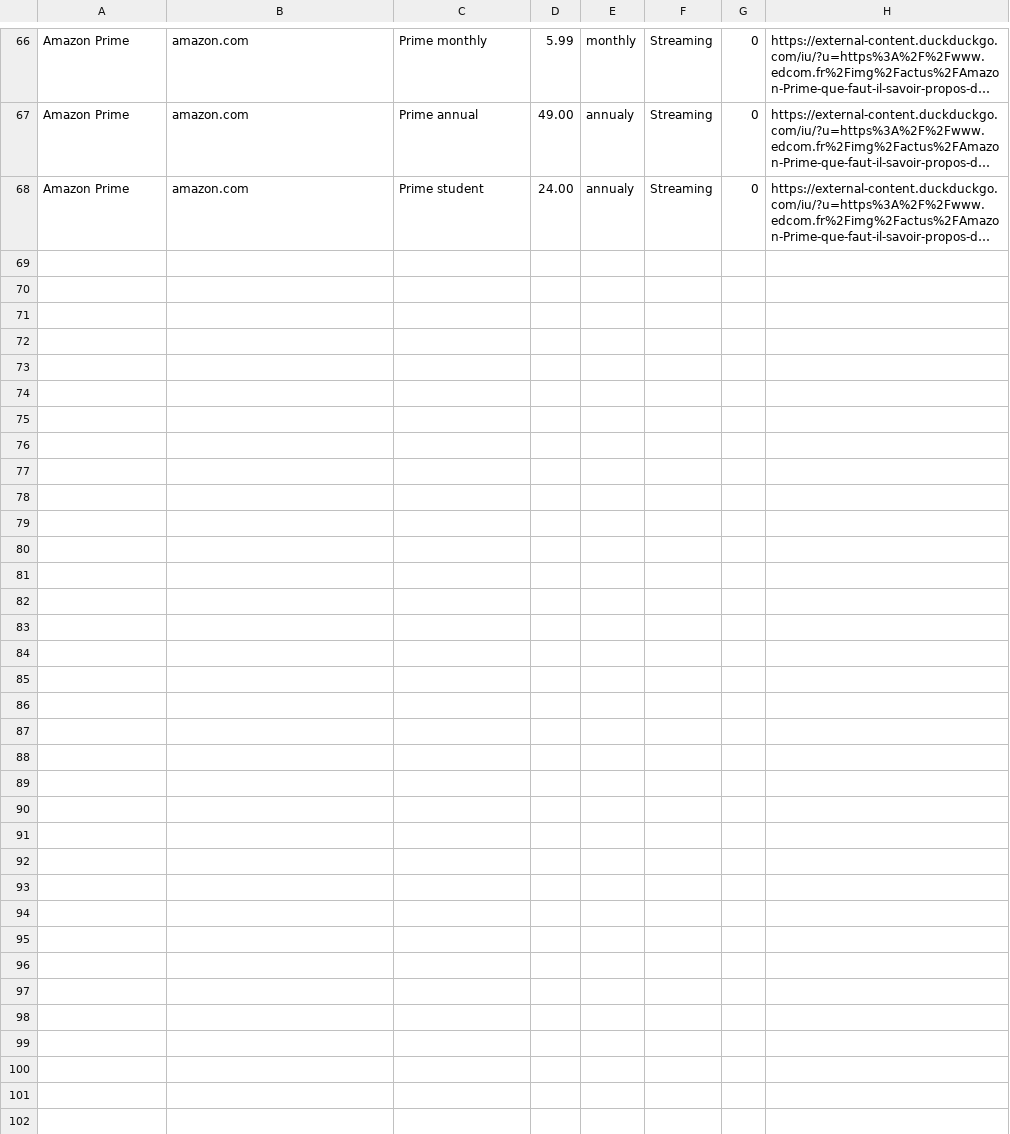
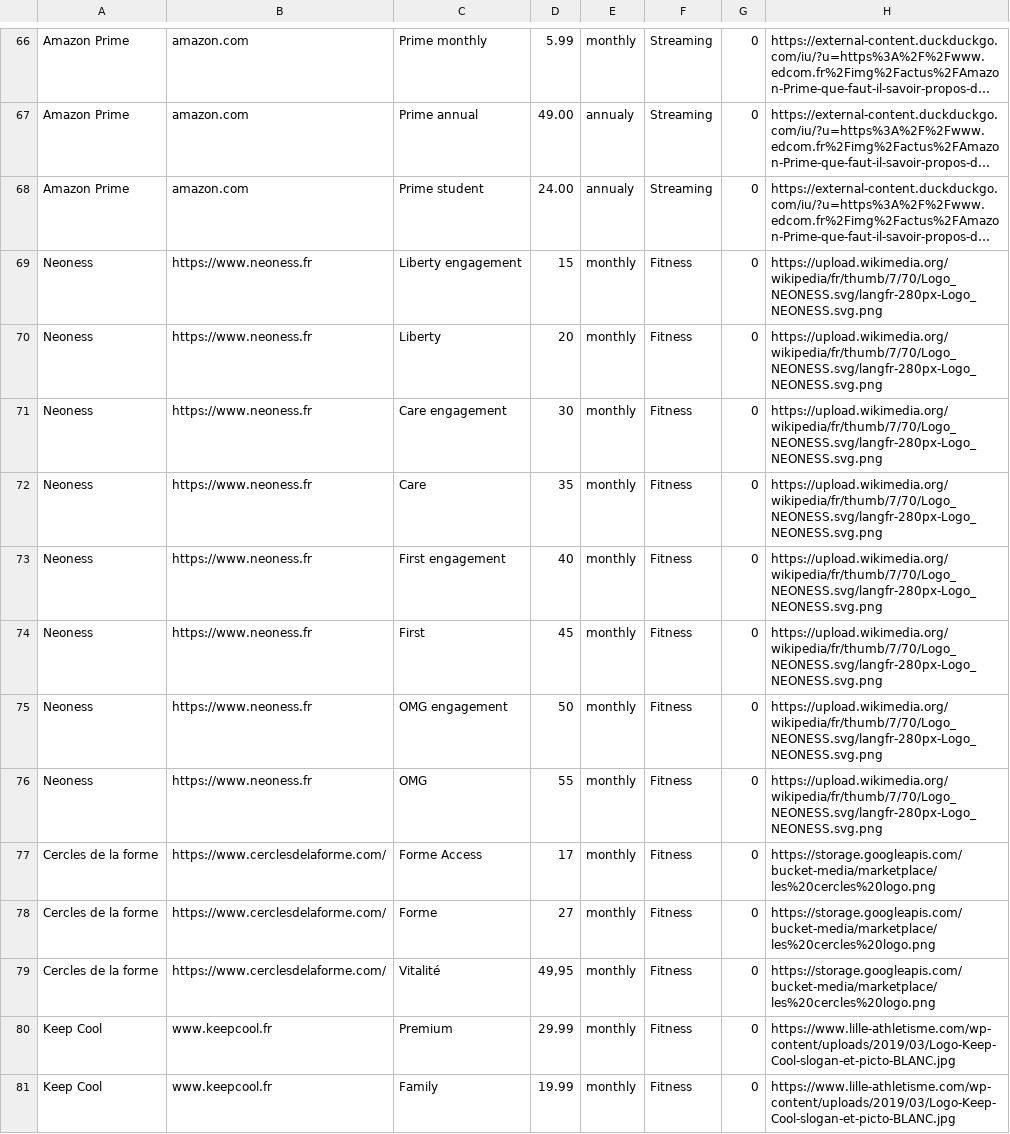
Before and after one commit to steppan26/myra, a CSV file: db/services.csv, drawn as a sheet; only a part is shown, gaps mark what is left out; long unchanged cells end in …; the diff covers the shown part only; the diff names each change by its address in the sheet, - before the commit and + after, or states it on an @@ line.

Commit message:
added offers

```diff
--- a/db/services.csv
+++ b/db/services.csv
+row 69: Neoness | https://www.neoness.fr | Liberty engagement | 15 | monthly | Fitness | 0 | https://upload.wikimedia.org/wikipedia/fr/thumb/7/70/Logo_NEONESS.svg/langfr-280px-Logo_NEONESS.svg.png
+row 70: Neoness | https://www.neoness.fr | Liberty | 20 | monthly | Fitness | 0 | https://upload.wikimedia.org/wikipedia/fr/thumb/7/70/Logo_NEONESS.svg/langfr-280px-Logo_NEONESS.svg.png
+row 71: Neoness | https://www.neoness.fr | Care engagement | 30 | monthly | Fitness | 0 | https://upload.wikimedia.org/wikipedia/fr/thumb/7/70/Logo_NEONESS.svg/langfr-280px-Logo_NEONESS.svg.png
+row 72: Neoness | https://www.neoness.fr | Care | 35 | monthly | Fitness | 0 | https://upload.wikimedia.org/wikipedia/fr/thumb/7/70/Logo_NEONESS.svg/langfr-280px-Logo_NEONESS.svg.png
+row 73: Neoness | https://www.neoness.fr | First engagement | 40 | monthly | Fitness | 0 | https://upload.wikimedia.org/wikipedia/fr/thumb/7/70/Logo_NEONESS.svg/langfr-280px-Logo_NEONESS.svg.png
+row 74: Neoness | https://www.neoness.fr | First | 45 | monthly | Fitness | 0 | https://upload.wikimedia.org/wikipedia/fr/thumb/7/70/Logo_NEONESS.svg/langfr-280px-Logo_NEONESS.svg.png
+row 75: Neoness | https://www.neoness.fr | OMG engagement | 50 | monthly | Fitness | 0 | https://upload.wikimedia.org/wikipedia/fr/thumb/7/70/Logo_NEONESS.svg/langfr-280px-Logo_NEONESS.svg.png
+row 76: Neoness | https://www.neoness.fr | OMG | 55 | monthly | Fitness | 0 | https://upload.wikimedia.org/wikipedia/fr/thumb/7/70/Logo_NEONESS.svg/langfr-280px-Logo_NEONESS.svg.png
+row 77: Cercles de la forme | https://www.cerclesdelaforme.com/ | Forme Access | 17 | monthly | Fitness | 0 | https://storage.googleapis.com/bucket-media/marketplace/les%20cercles%20logo.png
+row 78: Cercles de la forme | https://www.cerclesdelaforme.com/ | Forme | 27 | monthly | Fitness | 0 | https://storage.googleapis.com/bucket-media/marketplace/les%20cercles%20logo.png
+row 79: Cercles de la forme | https://www.cerclesdelaforme.com/ | Vitalité | 49,95 | monthly | Fitness | 0 | https://storage.googleapis.com/bucket-media/marketplace/les%20cercles%20logo.png
+row 80: Keep Cool | www.keepcool.fr | Premium | 29.99 | monthly | Fitness | 0 | https://www.lille-athletisme.com/wp-content/uploads/2019/03/Logo-Keep-Cool-slogan-et-picto-BLANC.jpg
+row 81: Keep Cool | www.keepcool.fr | Family | 19.99 | monthly | Fitness | 0 | https://www.lille-athletisme.com/wp-content/uploads/2019/03/Logo-Keep-Cool-slogan-et-picto-BLANC.jpg
```
Also changed, not shown: 12 added rows elsewhere in this file.
